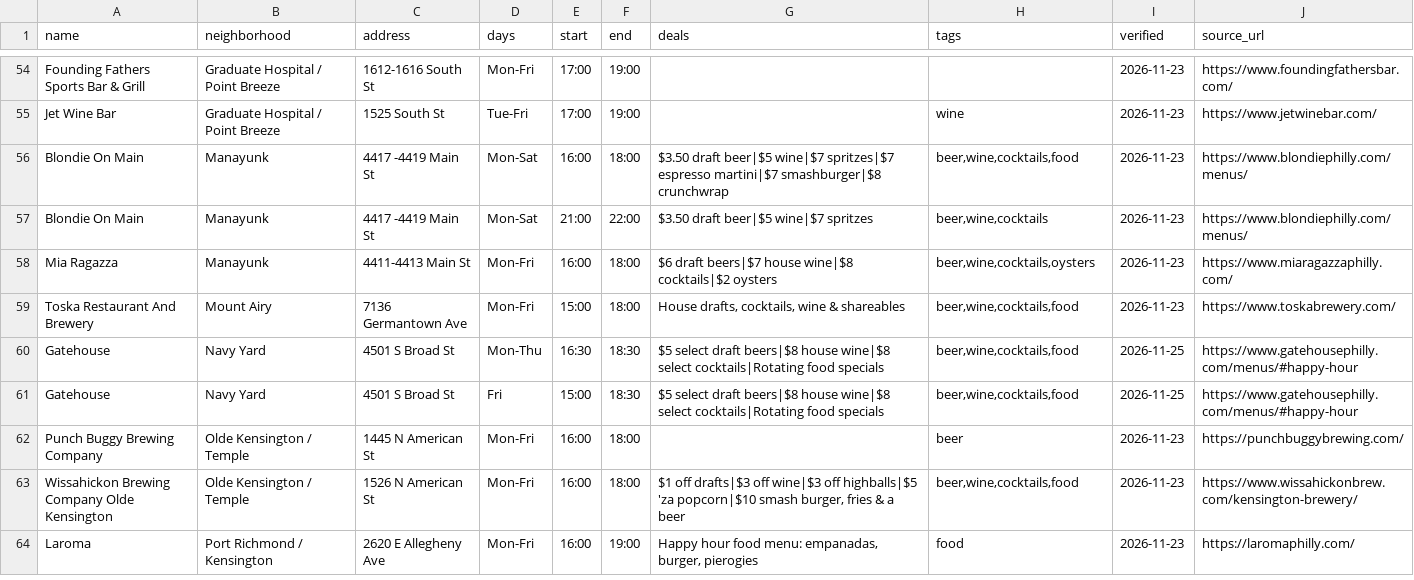
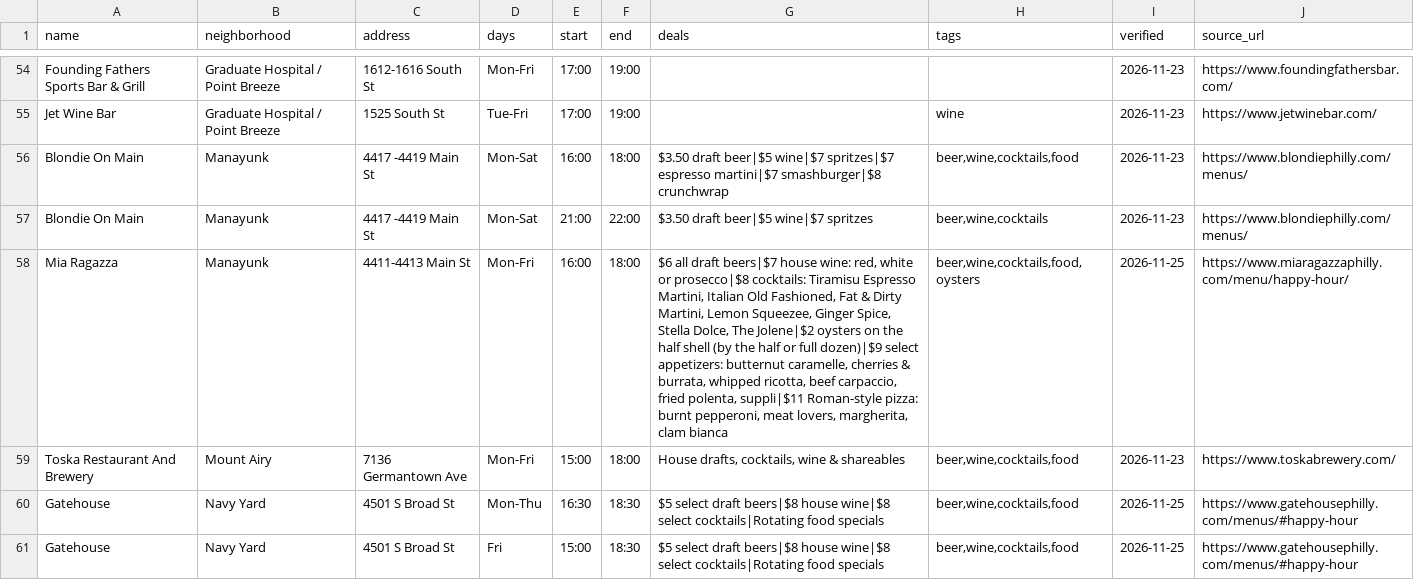
Before and after one commit to louisliberty/215-Happy-Hour-Web, a CSV file: data/website-happy-hours.csv, drawn as a sheet; only a part is shown, gaps mark what is left out; the shorter side is filled out with more unchanged rows; the diff names each change by its address in the sheet, - before the commit and + after, or states it on an @@ line.

```diff
--- a/data/website-happy-hours.csv
+++ b/data/website-happy-hours.csv
-G58 (deals): $6 draft beers|$7 house wine|$8 cocktails|$2 oysters
+G58 (deals): $6 all draft beers|$7 house wine: red, white or prosecco|$8 cocktails: Tiramisu Espresso Martini, Italian Old Fashioned, Fat & Dirty Martini, Lemon Squeezee, Ginger Spice, Stella Dolce, The Jolene|$2 oysters on the half shell (by the half or full dozen)|$9 select appetizers: butternut caramelle, cherries & burrata, whipped ricotta, beef carpaccio, fried polenta, suppli|$11 Roman-style pizza: burnt pepperoni, meat lovers, margherita, clam bianca
-H58 (tags): beer,wine,cocktails,oysters
+H58 (tags): beer,wine,cocktails,food,oysters
-I58 (verified): 2026-11-23
+I58 (verified): 2026-11-25
-J58 (source_url): https://www.miaragazzaphilly.com/
+J58 (source_url): https://www.miaragazzaphilly.com/menu/happy-hour/
```
Also changed, not shown: 5 other files.
